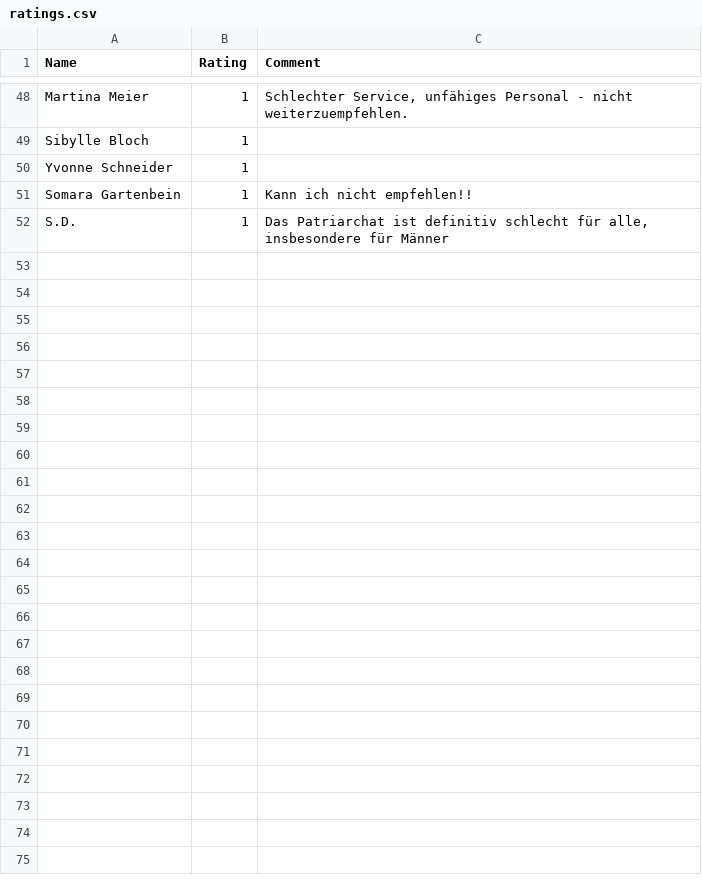
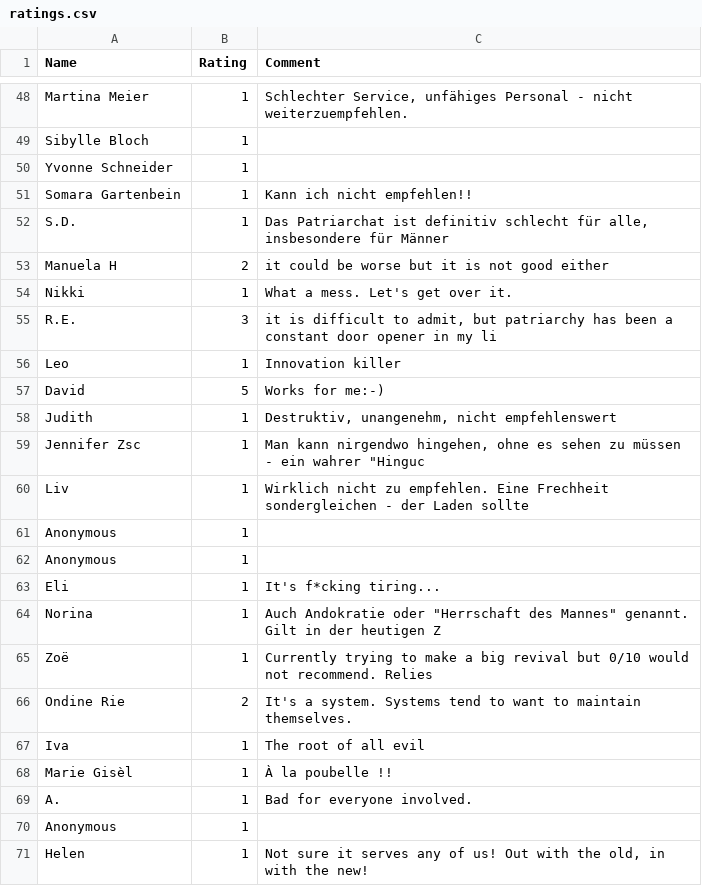
Before and after one commit to t8yt8yt8y/t8y-website, a CSV file: projects/billboard/ratings.csv, drawn as a sheet; only a part is shown, gaps mark what is left out; the diff covers the shown part only; the diff names each change by its address in the sheet, - before the commit and + after, or states it on an @@ line.

```diff
--- a/projects/billboard/ratings.csv
+++ b/projects/billboard/ratings.csv
+row 53: Manuela H | 2 | it could be worse but it is not good either
+row 54: Nikki | 1 | What a mess. Let's get over it.
+row 55: R.E. | 3 | it is difficult to admit, but patriarchy has been a constant door opener in my li
+row 56: Leo | 1 | Innovation killer
+row 57: David | 5 | Works for me:-)
+row 58: Judith | 1 | Destruktiv, unangenehm, nicht empfehlenswert
+row 59: Jennifer Zsc | 1 | Man kann nirgendwo hingehen, ohne es sehen zu müssen - ein wahrer "Hinguc
+row 60: Liv | 1 | Wirklich nicht zu empfehlen. Eine Frechheit sondergleichen - der Laden sollte
+row 61: Anonymous | 1
+row 62: Anonymous | 1
+row 63: Eli | 1 | It's f*cking tiring...
+row 64: Norina | 1 | Auch Andokratie oder "Herrschaft des Mannes" genannt. Gilt in der heutigen Z
+row 65: Zoë | 1 | Currently trying to make a big revival but 0/10 would not recommend. Relies
+row 66: Ondine Rie | 2 | It's a system. Systems tend to want to maintain themselves.
+row 67: Iva | 1 | The root of all evil
+row 68: Marie Gisèl | 1 | À la poubelle !!
+row 69: A. | 1 | Bad for everyone involved.
+row 70: Anonymous | 1
+row 71: Helen | 1 | Not sure it serves any of us! Out with the old, in with the new!
```
Also changed, not shown: 26 added rows elsewhere in this file, 3 other files.
